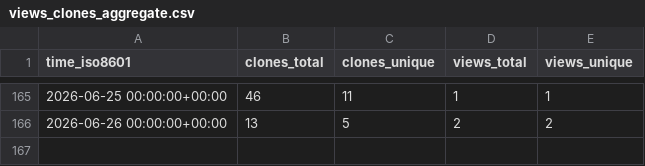
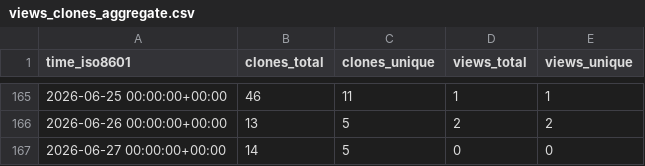
Before and after one commit to coonwg1/ezscore, a CSV file: coonwg1/ezscore/ghrs-data/views_clones_aggregate.csv, drawn as a sheet; only a part is shown, gaps mark what is left out; the diff names each change by its address in the sheet, - before the commit and + after, or states it on an @@ line.

```diff
--- a/coonwg1/ezscore/ghrs-data/views_clones_aggregate.csv
+++ b/coonwg1/ezscore/ghrs-data/views_clones_aggregate.csv
+row 167: 2026-06-27 00:00:00+00:00 | 14 | 5 | 0 | 0
```
Also changed, not shown: 1 other file.
